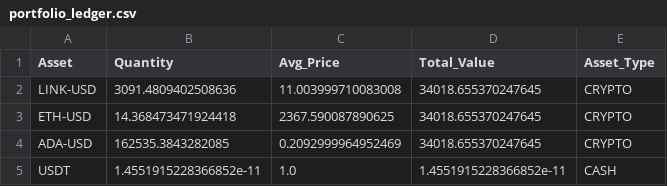
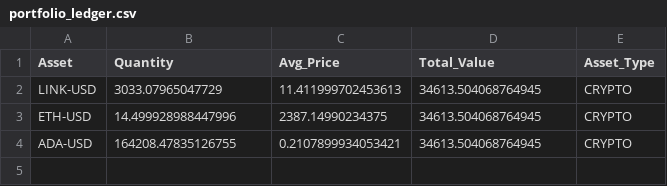
Before and after one commit to flashmanrunning-lang/my-quant-bot, a CSV file: portfolio_ledger.csv, drawn as a sheet.

```diff
--- a/portfolio_ledger.csv
+++ b/portfolio_ledger.csv
@@ -1,5 +1,4 @@
 Asset,Quantity,Avg_Price,Total_Value,Asset_Type
-LINK-USD,3091.4809402508636,11.003999710083008,34018.655370247645,CRYPTO
-ETH-USD,14.368473471924418,2367.590087890625,34018.655370247645,CRYPTO
-ADA-USD,162535.3843282085,0.2092999964952469,34018.655370247645,CRYPTO
-USDT,1.4551915228366852e-11,1.0,1.4551915228366852e-11,CASH
+LINK-USD,3033.07965047729,11.411999702453613,34613.504068764945,CRYPTO
+ETH-USD,14.499928988447996,2387.14990234375,34613.504068764945,CRYPTO
+ADA-USD,164208.47835126755,0.2107899934053421,34613.504068764945,CRYPTO
```
Also changed, not shown: alpha_performance.csv, 1 other file.
